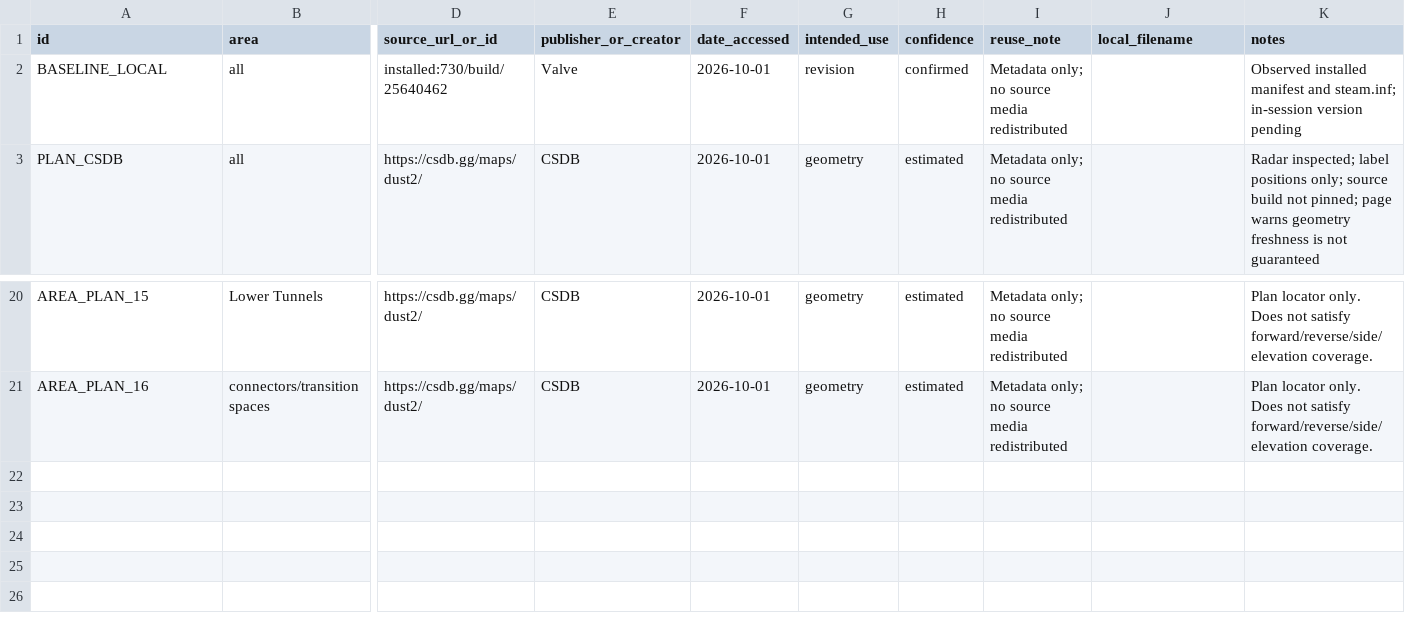
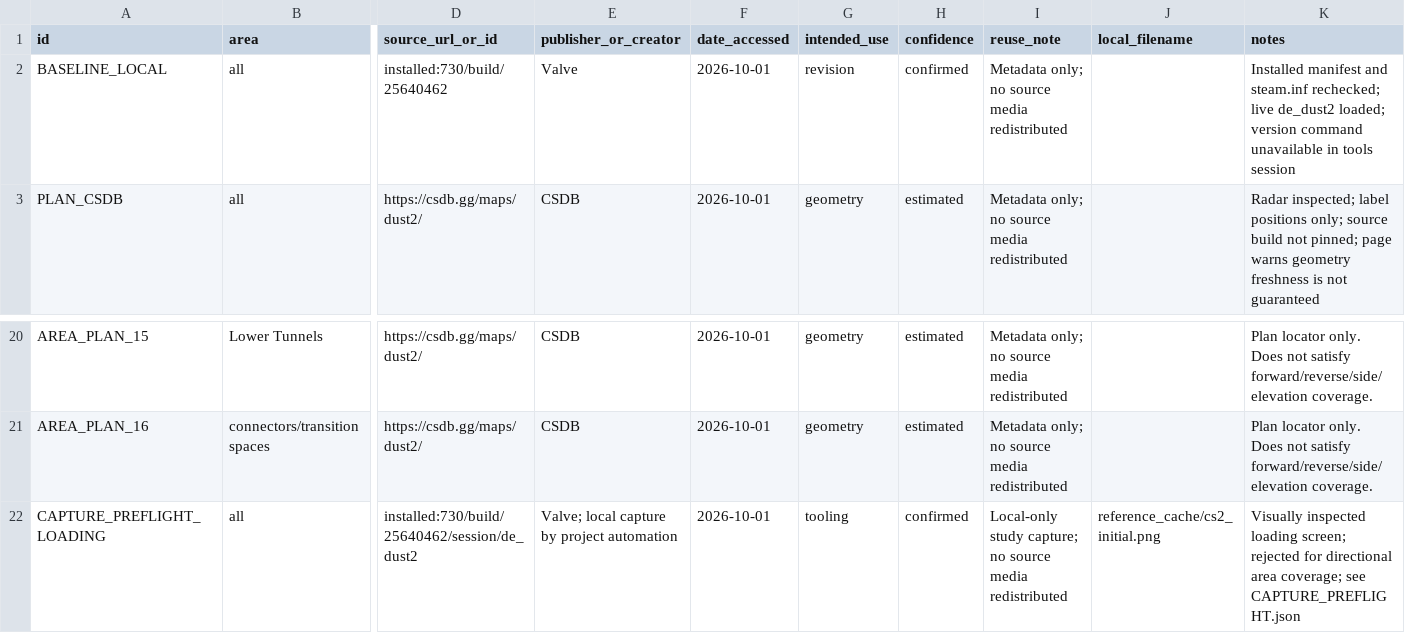
Before and after one commit to raiinman/FN_Dust2, a CSV file: reference/REFERENCE_MANIFEST.csv, drawn as a sheet; only a part is shown, gaps mark what is left out; rows hold the shown columns only; the diff names each change by its address in the sheet, - before the commit and + after, or states it on an @@ line.

Commit message:
Record relative capture preflight and pending dialog recovery

```diff
--- a/reference/REFERENCE_MANIFEST.csv
+++ b/reference/REFERENCE_MANIFEST.csv
-K2 (notes): Observed installed manifest and steam.inf; in-session version pending
+K2 (notes): Installed manifest and steam.inf rechecked; live de_dust2 loaded; version command unavailable in tools session
+row 22: CAPTURE_PREFLIGHT_LOADING | all | installed:730/build/25640462/session/de_dust2 | Valve; local capture by project automation | 2026-10-01 | tooling | confirmed | Local-only study capture; no source media redistributed | reference_cache/cs2_initial.png | Visually inspected loading screen; rejected for directional area coverage; see CAPTURE_PREFLIGHT.json
```
Also changed, not shown: 7 other files.
